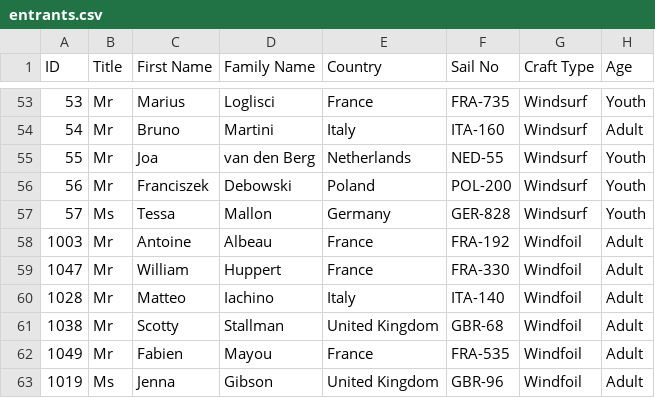
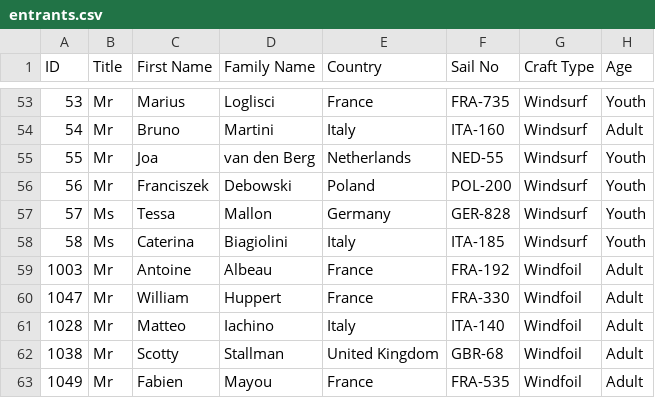
Before and after one commit to Logiqx/wst-results, a CSV file: events/2024/config/entrants.csv, drawn as a sheet; only a part is shown, gaps mark what is left out; the shorter side is filled out with more unchanged rows.

Commit message:
Add missing entrant

```diff
--- a/events/2024/config/entrants.csv
+++ b/events/2024/config/entrants.csv
@@ -57,2 +57,3 @@ ID,Title,First Name,Family Name,Country,Sail No,Craft Type,Age
 57,Ms,Tessa,Mallon,Germany,GER-828,Windsurf,Youth
+58,Ms,Caterina,Biagiolini,Italy,ITA-185,Windsurf,Youth
 1003,Mr,Antoine,Albeau,France,FRA-192,Windfoil,Adult
```
Also changed, not shown: events/2024/config/motions.csv, 1 other file.
